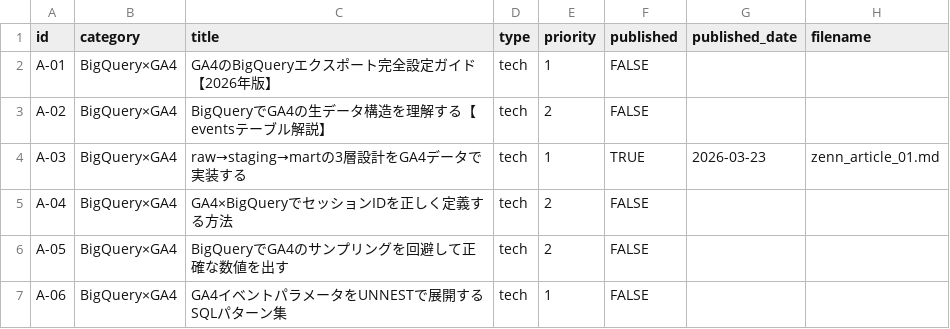
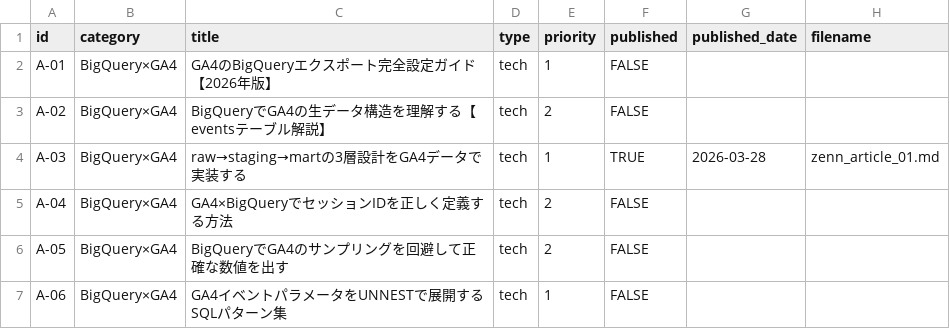
Before and after one commit to sekitokyogenome-svg/zenn-content, a CSV file: themes.csv, drawn as a sheet; only a part is shown.

Commit message:
update themes.csv: fix A-03 published_date

```diff
--- a/themes.csv
+++ b/themes.csv
@@ -3,3 +3,3 @@ A-01,BigQuery×GA4,GA4のBigQueryエクスポート完全設定ガイド【2026
 A-02,BigQuery×GA4,BigQueryでGA4の生データ構造を理解する【eventsテーブル解説】,tech,2,FALSE,,
-A-03,BigQuery×GA4,raw→staging→martの3層設計をGA4データで実装する,tech,1,TRUE,2026-03-23,zenn_article_01.md
+A-03,BigQuery×GA4,raw→staging→martの3層設計をGA4データで実装する,tech,1,TRUE,2026-03-28,zenn_article_01.md
 A-04,BigQuery×GA4,GA4×BigQueryでセッションIDを正しく定義する方法,tech,2,FALSE,,
```
